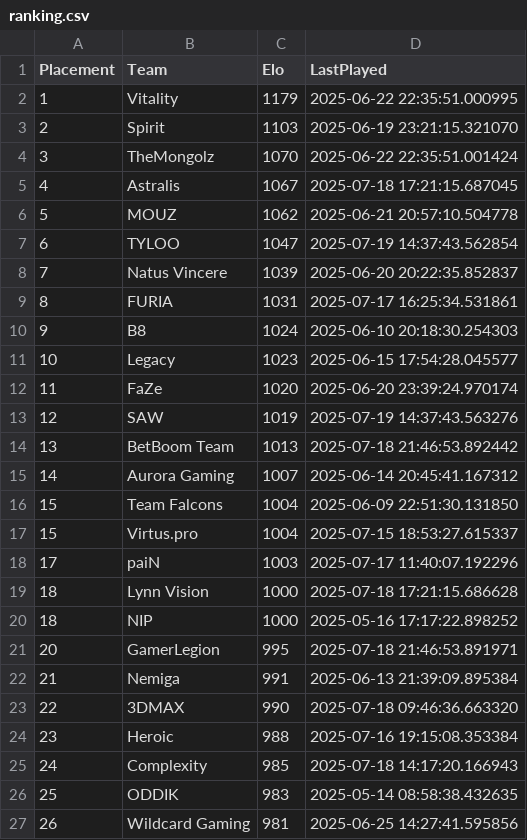
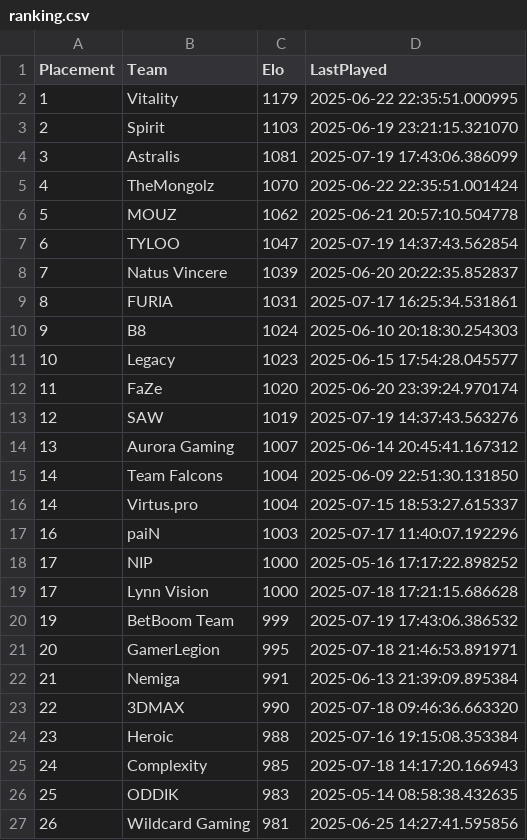
Before and after one commit to OnlinEGD/cs-ranking, a CSV file: ranking.csv, drawn as a sheet; only a part is shown.

```diff
--- a/ranking.csv
+++ b/ranking.csv
@@ -3,4 +3,4 @@ Placement,Team,Elo,LastPlayed
 2,Spirit,1103,2025-06-19 23:21:15.321070
-3,TheMongolz,1070,2025-06-22 22:35:51.001424
-4,Astralis,1067,2025-07-18 17:21:15.687045
+3,Astralis,1081,2025-07-19 17:43:06.386099
+4,TheMongolz,1070,2025-06-22 22:35:51.001424
 5,MOUZ,1062,2025-06-21 20:57:10.504778
@@ -13,9 +13,9 @@ Placement,Team,Elo,LastPlayed
 12,SAW,1019,2025-07-19 14:37:43.563276
-13,BetBoom Team,1013,2025-07-18 21:46:53.892442
-14,Aurora Gaming,1007,2025-06-14 20:45:41.167312
-15,Team Falcons,1004,2025-06-09 22:51:30.131850
-15,Virtus.pro,1004,2025-07-15 18:53:27.615337
-17,paiN,1003,2025-07-17 11:40:07.192296
-18,Lynn Vision,1000,2025-07-18 17:21:15.686628
-18,NIP,1000,2025-05-16 17:17:22.898252
+13,Aurora Gaming,1007,2025-06-14 20:45:41.167312
+14,Team Falcons,1004,2025-06-09 22:51:30.131850
+14,Virtus.pro,1004,2025-07-15 18:53:27.615337
+16,paiN,1003,2025-07-17 11:40:07.192296
+17,NIP,1000,2025-05-16 17:17:22.898252
+17,Lynn Vision,1000,2025-07-18 17:21:15.686628
+19,BetBoom Team,999,2025-07-19 17:43:06.386532
 20,GamerLegion,995,2025-07-18 21:46:53.891971
```
Also changed, not shown: processed_matches.csv.
